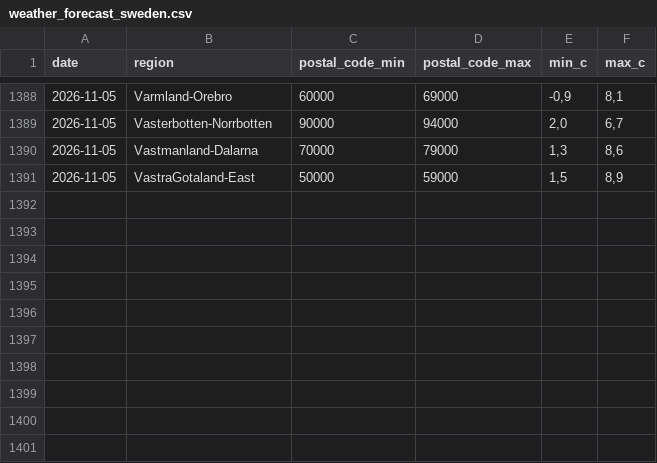
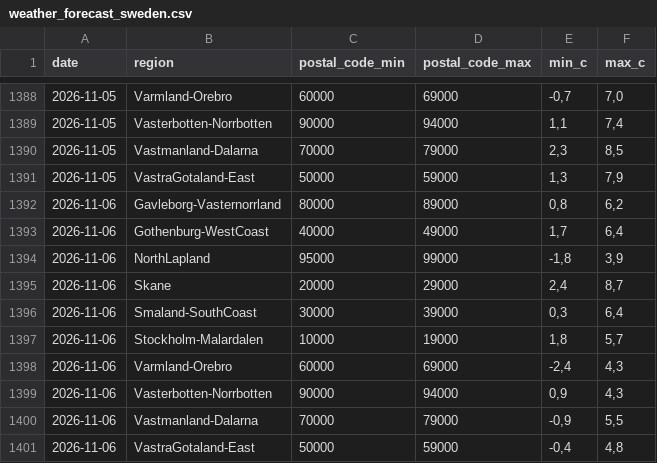
Before and after one commit to Erik-SkiConnect/swedish-weather-agent, a CSV file: weather_forecast_sweden.csv, drawn as a sheet; only a part is shown, gaps mark what is left out; the diff covers the shown part only.

```diff
--- a/weather_forecast_sweden.csv
+++ b/weather_forecast_sweden.csv
@@ -1388,4 +1388,14 @@ date,region,postal_code_min,postal_code_max,min_c,max_c
-2026-11-05,Varmland-Orebro,60000,69000,"-0,9","8,1"
-2026-11-05,Vasterbotten-Norrbotten,90000,94000,"2,0","6,7"
-2026-11-05,Vastmanland-Dalarna,70000,79000,"1,3","8,6"
-2026-11-05,VastraGotaland-East,50000,59000,"1,5","8,9"
+2026-11-05,Varmland-Orebro,60000,69000,"-0,7","7,0"
+2026-11-05,Vasterbotten-Norrbotten,90000,94000,"1,1","7,4"
+2026-11-05,Vastmanland-Dalarna,70000,79000,"2,3","8,5"
+2026-11-05,VastraGotaland-East,50000,59000,"1,3","7,9"
+2026-11-06,Gavleborg-Vasternorrland,80000,89000,"0,8","6,2"
+2026-11-06,Gothenburg-WestCoast,40000,49000,"1,7","6,4"
+2026-11-06,NorthLapland,95000,99000,"-1,8","3,9"
+2026-11-06,Skane,20000,29000,"2,4","8,7"
+2026-11-06,Smaland-SouthCoast,30000,39000,"0,3","6,4"
+2026-11-06,Stockholm-Malardalen,10000,19000,"1,8","5,7"
+2026-11-06,Varmland-Orebro,60000,69000,"-2,4","4,3"
+2026-11-06,Vasterbotten-Norrbotten,90000,94000,"0,9","4,3"
+2026-11-06,Vastmanland-Dalarna,70000,79000,"-0,9","5,5"
+2026-11-06,VastraGotaland-East,50000,59000,"-0,4","4,8"
```
Also changed, not shown: 32 edited cells elsewhere in this file.
